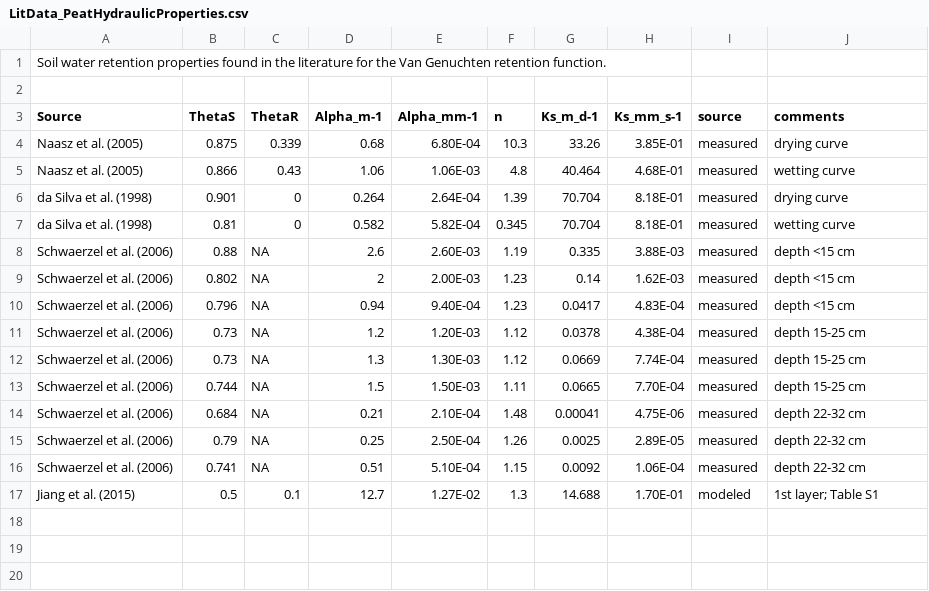
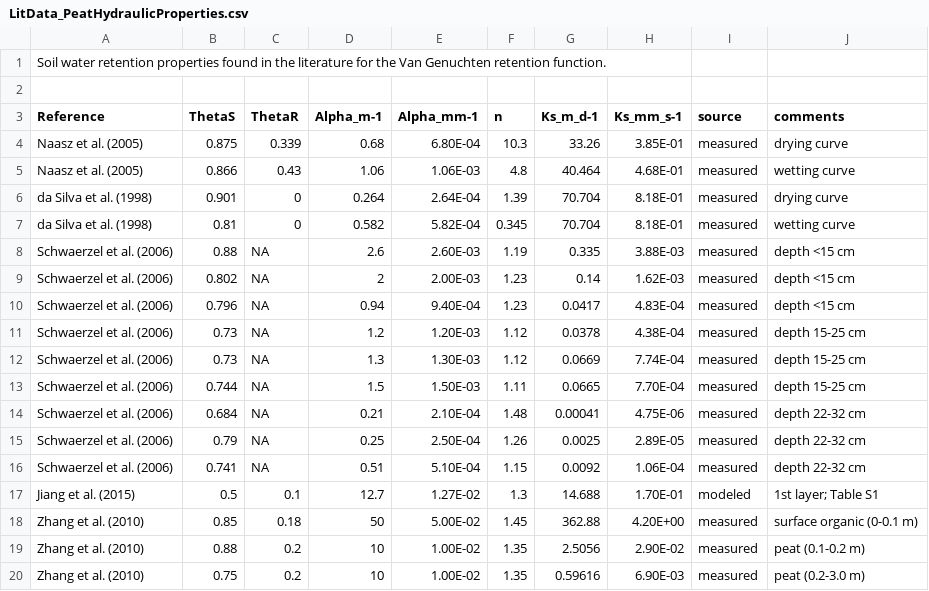
Before and after one commit to samzipper/ARF1D, a CSV file: data/LitData_PeatHydraulicProperties.csv, drawn as a sheet.

Commit message:
Update peat hydraulic and thermal properties lit review

```diff
--- a/data/LitData_PeatHydraulicProperties.csv
+++ b/data/LitData_PeatHydraulicProperties.csv
@@ -2,3 +2,3 @@ Soil water retention properties found in the literature for the Van Genuchten re
 ,,,,,,,,,
-Source,ThetaS,ThetaR,Alpha_m-1,Alpha_mm-1,n,Ks_m_d-1,Ks_mm_s-1,source,comments
+Reference,ThetaS,ThetaR,Alpha_m-1,Alpha_mm-1,n,Ks_m_d-1,Ks_mm_s-1,source,comments
 Naasz et al. (2005),0.875,0.339,0.68,6.80E-04,10.3,33.26,3.85E-01,measured,drying curve
@@ -17 +17,4 @@ Schwaerzel et al. (2006),0.741,NA,0.51,5.10E-04,1.15,0.0092,1.06E-04,measured,de
 Jiang et al. (2015),0.5,0.1,12.7,1.27E-02,1.3,14.688,1.70E-01,modeled,1st layer; Table S1
+Zhang et al. (2010),0.85,0.18,50,5.00E-02,1.45,362.88,4.20E+00,measured,surface organic (0-0.1 m)
+Zhang et al. (2010),0.88,0.2,10,1.00E-02,1.35,2.5056,2.90E-02,measured,peat (0.1-0.2 m)
+Zhang et al. (2010),0.75,0.2,10,1.00E-02,1.35,0.59616,6.90E-03,measured,peat (0.2-3.0 m)
```
Also changed, not shown: 1 other file.
